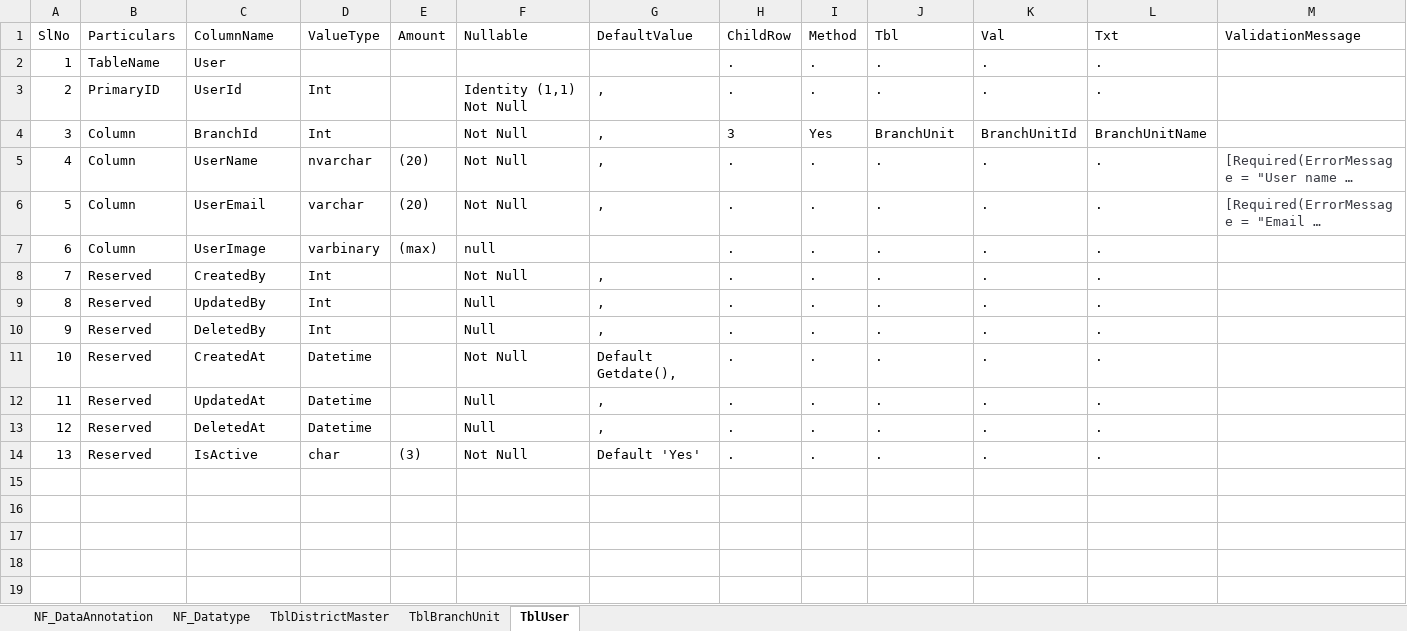
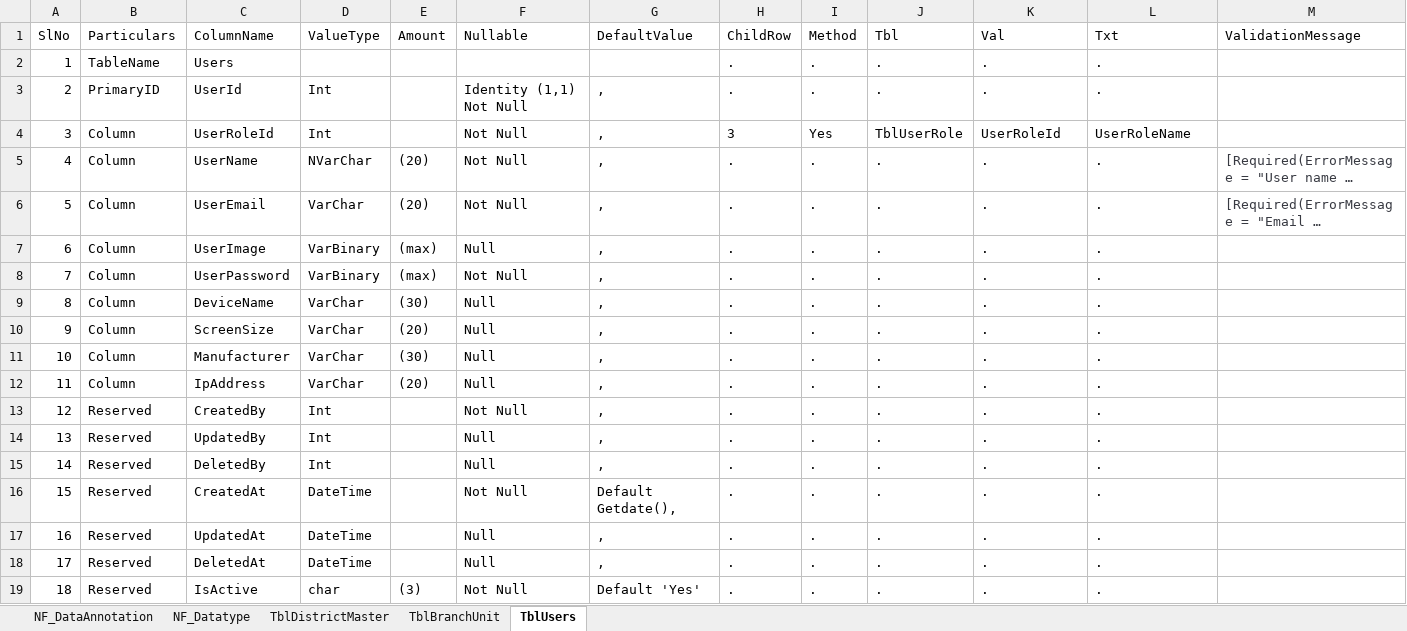
Before and after one commit to ShofiqRasel/RxForEyeIPD, an Excel workbook: RxForEyeIPD/Files/02. WithoutPrimaryAndWithForeignKey/TableCreateWithoutPrimaryAndWithForeignKey.xlsx, sheet TblUsers, drawn as a sheet; long unchanged cells end in …; values as stored, in another font and other column widths than the file's, no borders; addresses are those after the commit; the diff names each change by its address in the sheet, - before the commit and + after, or states it on an @@ line.

Commit message:
Alhamdulillah Nice work done for user and user password.

```diff
--- a/RxForEyeIPD/Files/02. WithoutPrimaryAndWithForeignKey/TableCreateWithoutPrimaryAndWithForeignKey.xlsx (sheet TblUsers)
+++ b/RxForEyeIPD/Files/02. WithoutPrimaryAndWithForeignKey/TableCreateWithoutPrimaryAndWithForeignKey.xlsx (sheet TblUsers)
-sheet tab: TblUser
+sheet tab: TblUsers
-C2 (ColumnName): User
+C2 (ColumnName): Users
-C4 (ColumnName): BranchId
+C4 (ColumnName): UserRoleId
-J4 (Tbl): BranchUnit
+J4 (Tbl): TblUserRole
-K4 (Val): BranchUnitId
+K4 (Val): UserRoleId
-L4 (Txt): BranchUnitName
+L4 (Txt): UserRoleName
-D5 (ValueType): nvarchar
+D5 (ValueType): NVarChar
-D6 (ValueType): varchar
+D6 (ValueType): VarChar
-D7 (ValueType): varbinary
+D7 (ValueType): VarBinary
-F7 (Nullable): null
+F7 (Nullable): Null
-G7 (DefaultValue): (empty)
+G7 (DefaultValue): ,
+row 8: 7 | Column | UserPassword | VarBinary | (max) | Not Null | , | . | . | . | . | .
+row 9: 8 | Column | DeviceName | VarChar | (30) | Null | , | . | . | . | . | .
+row 10: 9 | Column | ScreenSize | VarChar | (20) | Null | , | . | . | . | . | .
+row 11: 10 | Column | Manufacturer | VarChar | (30) | Null | , | . | . | . | . | .
+row 12: 11 | Column | IpAddress | VarChar | (20) | Null | , | . | . | . | . | .
@@ column A (SlNo) renumbered from row 13 down @@
-D16:D18 (ValueType): Datetime
+D16:D18 (ValueType): DateTime
```
Also changed, not shown: RxForEyeIPD/Files/01. WithoutPrimaryAndForeignKey/TableCreateWithoutPrimaryAndForeignKey.xlsx, 15 other files.
